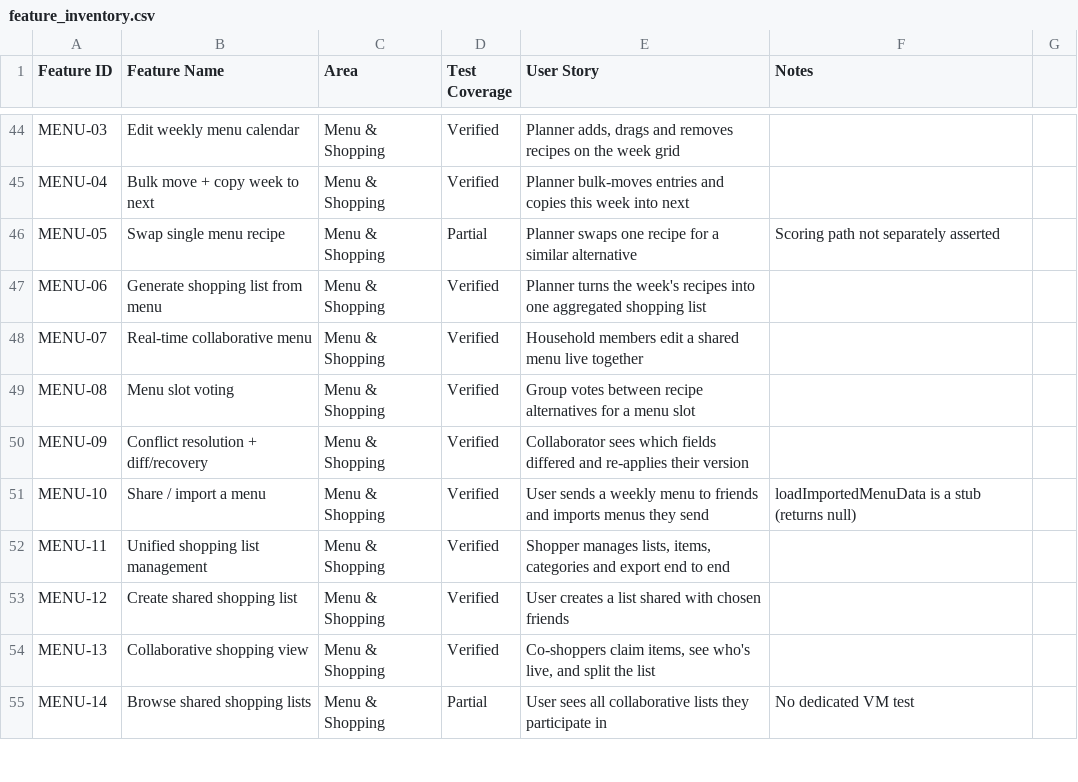
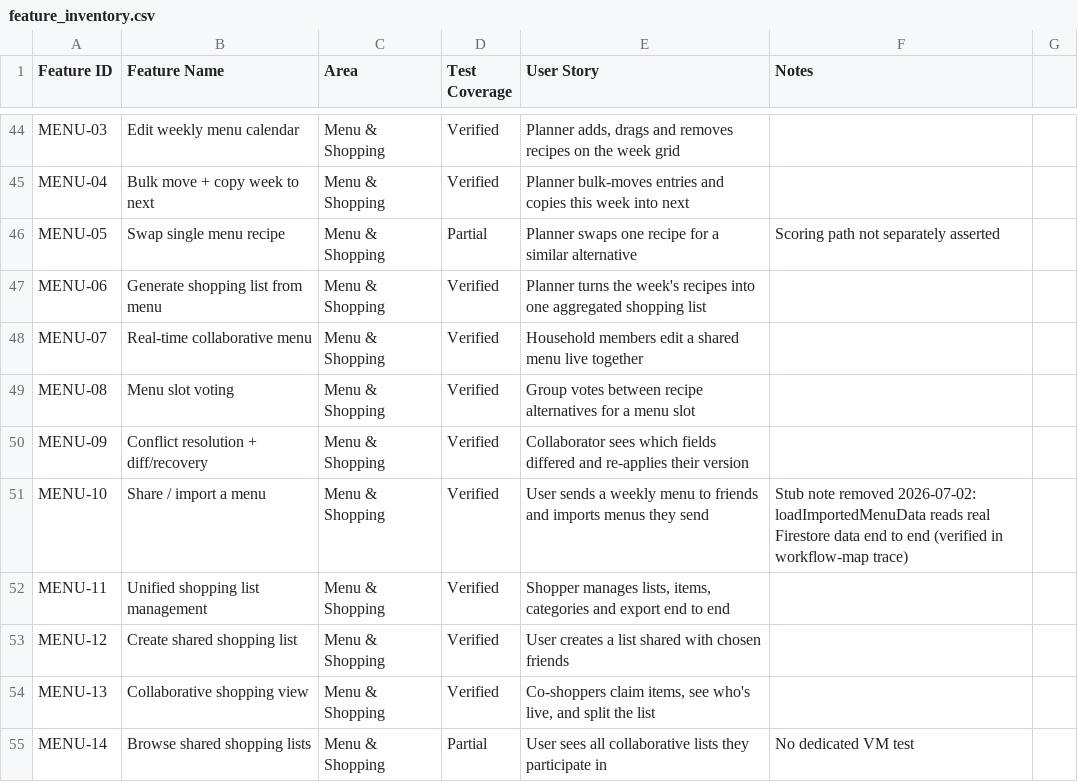
Before and after one commit to Malingisslen/butlery, a CSV file: docs/feature_inventory.csv, drawn as a sheet; only a part is shown, gaps mark what is left out.

```diff
--- a/docs/feature_inventory.csv
+++ b/docs/feature_inventory.csv
@@ -50,3 +50,3 @@ MENU-08,Menu slot voting,Menu & Shopping,Verified,"Group votes between recipe al
 MENU-09,Conflict resolution + diff/recovery,Menu & Shopping,Verified,"Collaborator sees which fields differed and re-applies their version",
-MENU-10,Share / import a menu,Menu & Shopping,Verified,"User sends a weekly menu to friends and imports menus they send","loadImportedMenuData is a stub (returns null)"
+MENU-10,Share / import a menu,Menu & Shopping,Verified,"User sends a weekly menu to friends and imports menus they send","Stub note removed 2026-07-02: loadImportedMenuData reads real Firestore data end to end (verified in workflow-map trace)"
 MENU-11,Unified shopping list management,Menu & Shopping,Verified,"Shopper manages lists, items, categories and export end to end",
```
